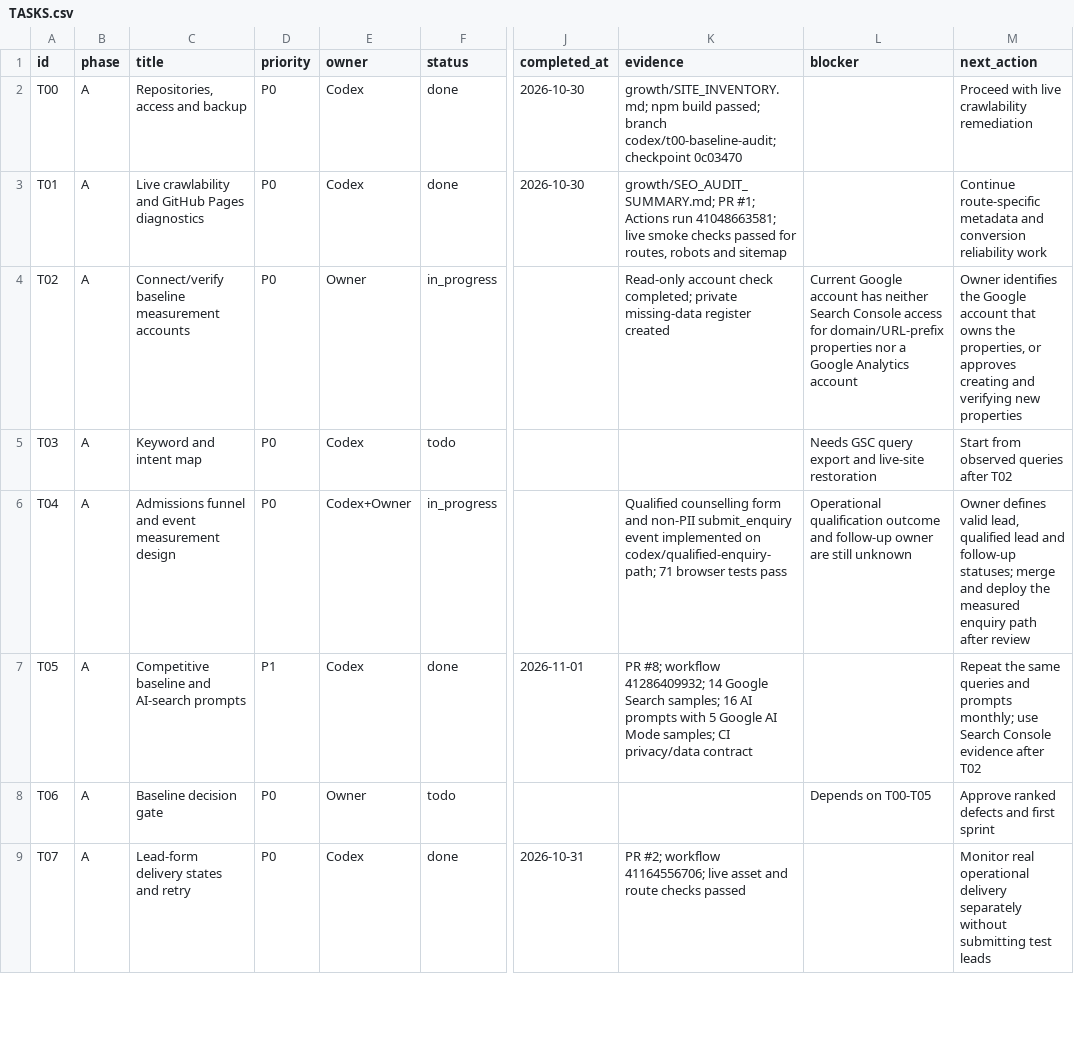
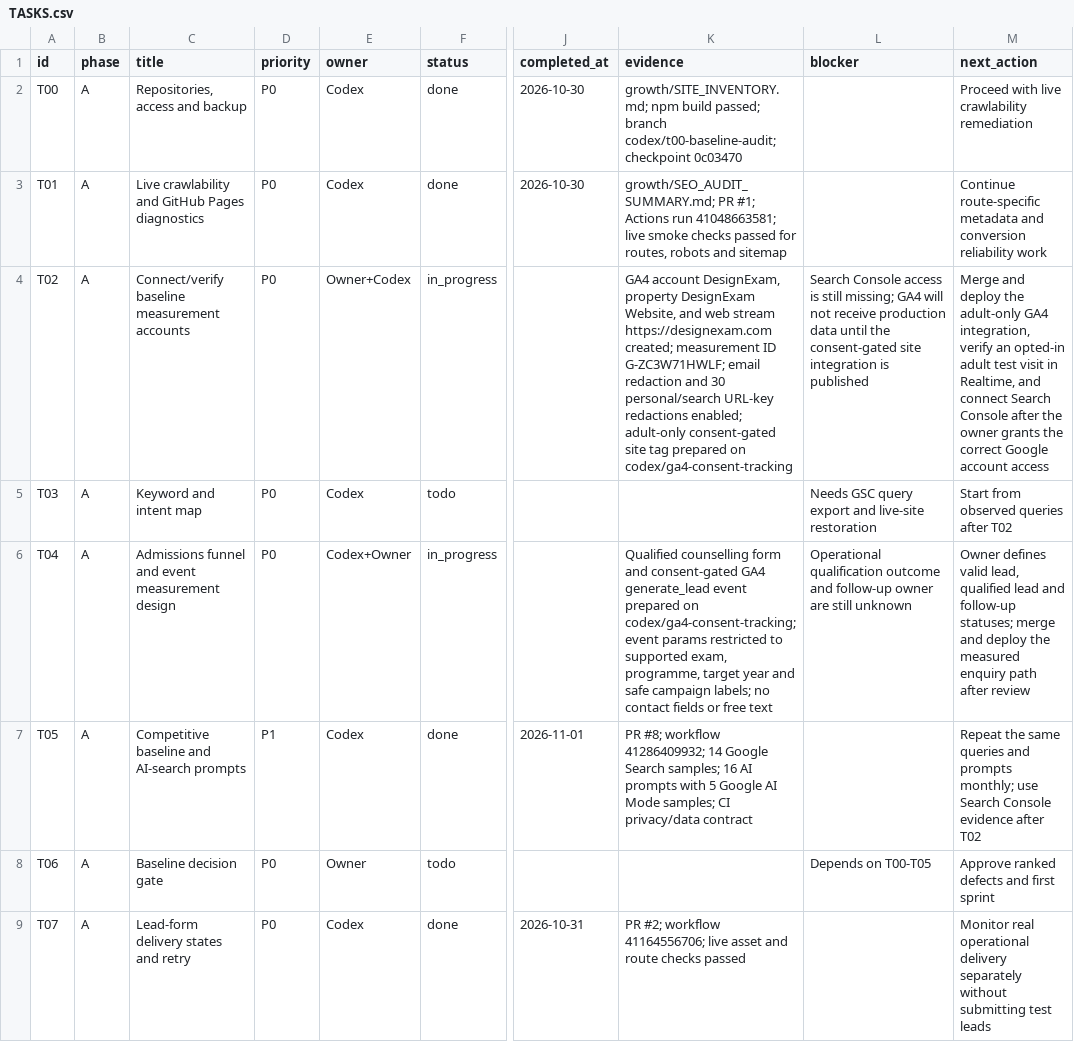
Before and after one commit to jehar-tau/Website-Dexam, a CSV file: growth/TASKS.csv, drawn as a sheet; only a part is shown, gaps mark what is left out; the diff names each change by its address in the sheet, - before the commit and + after, or states it on an @@ line.

Commit message:
Add consent-gated GA4 measurement

```diff
--- a/growth/TASKS.csv
+++ b/growth/TASKS.csv
-E4 (owner): Owner
+E4 (owner): Owner+Codex
-K4 (evidence): Read-only account check completed; private missing-data register created
+K4 (evidence): GA4 account DesignExam, property DesignExam Website, and web stream https://designexam.com created; measurement ID G-ZC3W71HWLF; email redaction and 30 personal/search URL-key redactions enabled; adult-only consent-gated site tag prepared on codex/ga4-consent-tracking
-L4 (blocker): Current Google account has neither Search Console access for domain/URL-prefix properties nor a Google Analytics account
+L4 (blocker): Search Console access is still missing; GA4 will not receive production data until the consent-gated site integration is published
-M4 (next_action): Owner identifies the Google account that owns the properties, or approves creating and verifying new properties
+M4 (next_action): Merge and deploy the adult-only GA4 integration, verify an opted-in adult test visit in Realtime, and connect Search Console after the owner grants the correct Google account access
-K6 (evidence): …form and non-PII submit_enquiry event implemented on codex/qualified-enquiry-path; 71 browser tests pass
+K6 (evidence): …form and consent-gated GA4 generate_lead event prepared on codex/ga4-consent-tracking; event params restricted to supported exam, programme, target year and safe campaign labels; no contact fields or free text
```
Also changed, not shown: 14 other files.
